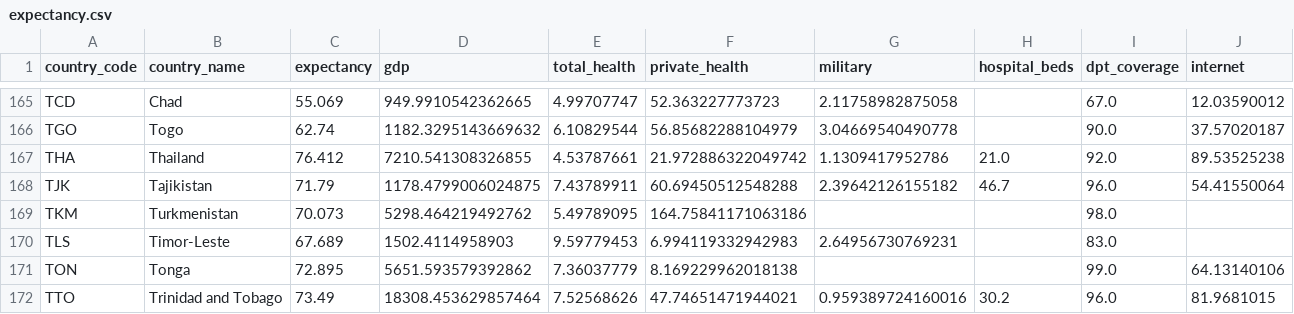
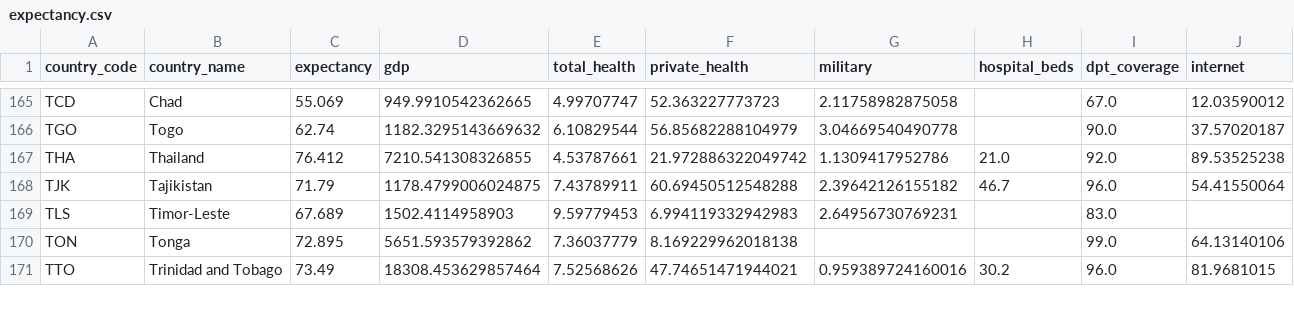
Before and after one commit to XiongPengNUS/dao_resources, a CSV file: expectancy.csv, drawn as a sheet; only a part is shown, gaps mark what is left out.

Commit message:
Delete Turkmenistan entry from expectancy.csv
Removed Turkmenistan entry from expectancy data.

```diff
--- a/expectancy.csv
+++ b/expectancy.csv
@@ -168,3 +168,2 @@ THA,Thailand,76.412,7210.541308326855,4.53787661,21.972886322049742,1.1309417952
 TJK,Tajikistan,71.79,1178.4799006024875,7.43789911,60.69450512548288,2.39642126155182,46.7,96.0,54.41550064
-TKM,Turkmenistan,70.073,5298.464219492762,5.49789095,164.75841171063186,,,98.0,
 TLS,Timor-Leste,67.689,1502.4114958903,9.59779453,6.994119332942983,2.64956730769231,,83.0,
```
